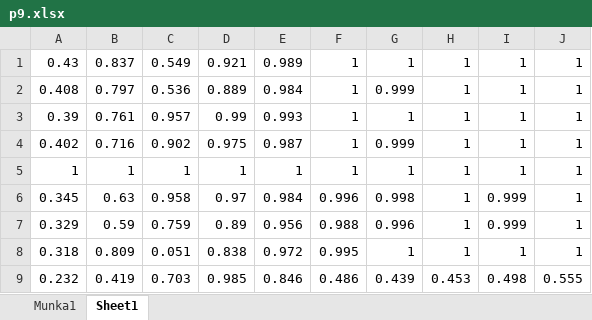
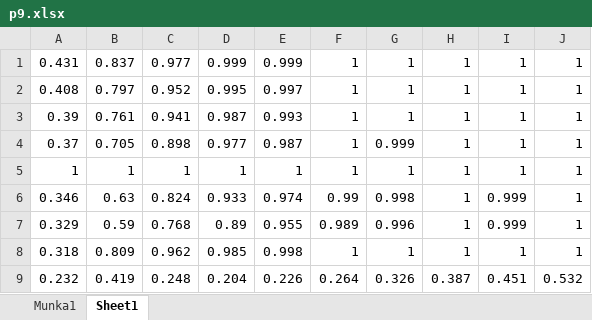
Before and after one commit to SzilardPalma/NormalitasVizsgalat, an Excel workbook: xlsx/Power/p9.xlsx, sheet Sheet1, drawn as a sheet; values as stored, in another font and other column widths than the file's, no borders; the diff names each change by its address in the sheet, - before the commit and + after, or states it on an @@ line.

```diff
--- a/xlsx/Power/p9.xlsx (sheet Sheet1)
+++ b/xlsx/Power/p9.xlsx (sheet Sheet1)
-A1: 0.43
+A1: 0.431
-C1: 0.549
+C1: 0.977
-D1: 0.921
+D1: 0.999
-E1: 0.989
+E1: 0.999
-C2: 0.536
+C2: 0.952
-D2: 0.889
+D2: 0.995
-E2: 0.984
+E2: 0.997
-G2: 0.999
+G2: 1
-C3: 0.957
+C3: 0.941
-D3: 0.99
+D3: 0.987
-A4: 0.402
+A4: 0.37
-B4: 0.716
+B4: 0.705
-C4: 0.902
+C4: 0.898
-D4: 0.975
+D4: 0.977
-A6: 0.345
+A6: 0.346
-C6: 0.958
+C6: 0.824
-D6: 0.97
+D6: 0.933
-E6: 0.984
+E6: 0.974
-F6: 0.996
+F6: 0.99
-C7: 0.759
+C7: 0.768
-E7: 0.956
+E7: 0.955
-F7: 0.988
+F7: 0.989
-C8: 0.051
+C8: 0.962
-D8: 0.838
+D8: 0.985
-E8: 0.972
+E8: 0.998
-F8: 0.995
+F8: 1
-C9: 0.703
+C9: 0.248
-D9: 0.985
+D9: 0.204
-E9: 0.846
+E9: 0.226
-F9: 0.486
+F9: 0.264
-G9: 0.439
+G9: 0.326
-H9: 0.453
+H9: 0.387
-I9: 0.498
+I9: 0.451
-J9: 0.555
+J9: 0.532
```
Also changed, not shown: xlsx/Power/p10.xlsx, xlsx/Power/p18.xlsx, 27 other files.
